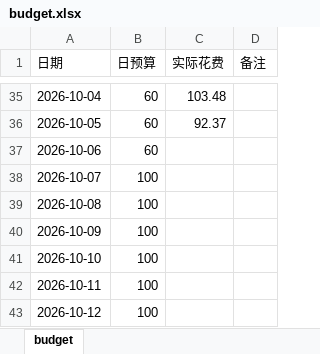
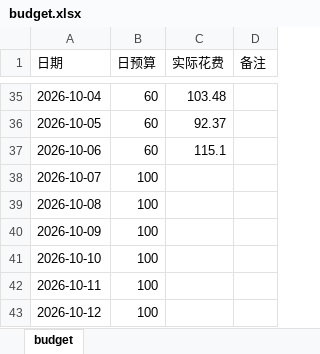
Before and after one commit to Sumer0825/Sumer, an Excel workbook: data/budget.xlsx, sheet budget, drawn as a sheet; only a part is shown, gaps mark what is left out; values as stored, in another font and other column widths than the file's, no borders; the diff names each change by its address in the sheet, - before the commit and + after, or states it on an @@ line.

Commit message:
更新收支规划局 2026-10-12

```diff
--- a/data/budget.xlsx (sheet budget)
+++ b/data/budget.xlsx (sheet budget)
-C37 (实际花费): (empty)
+C37 (实际花费): 115.1
```
